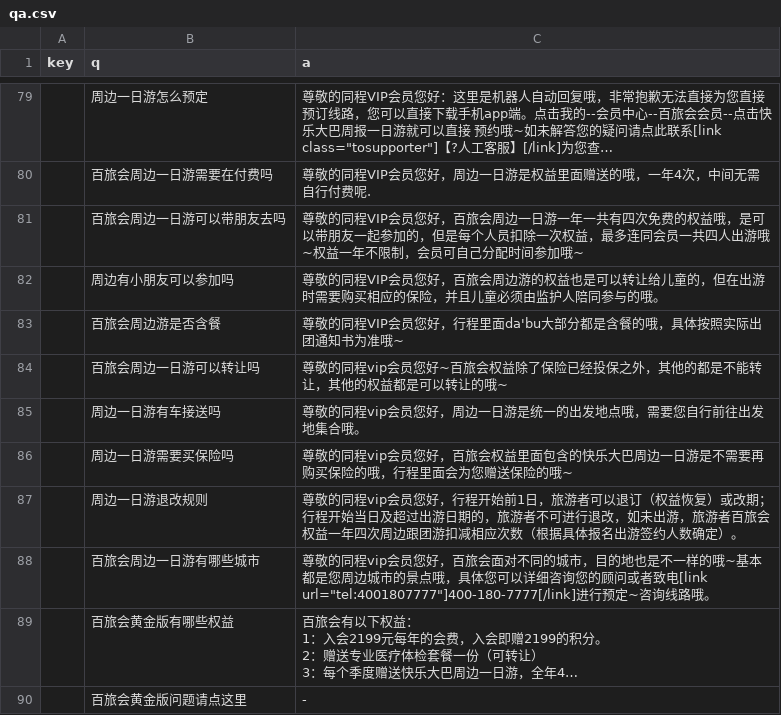
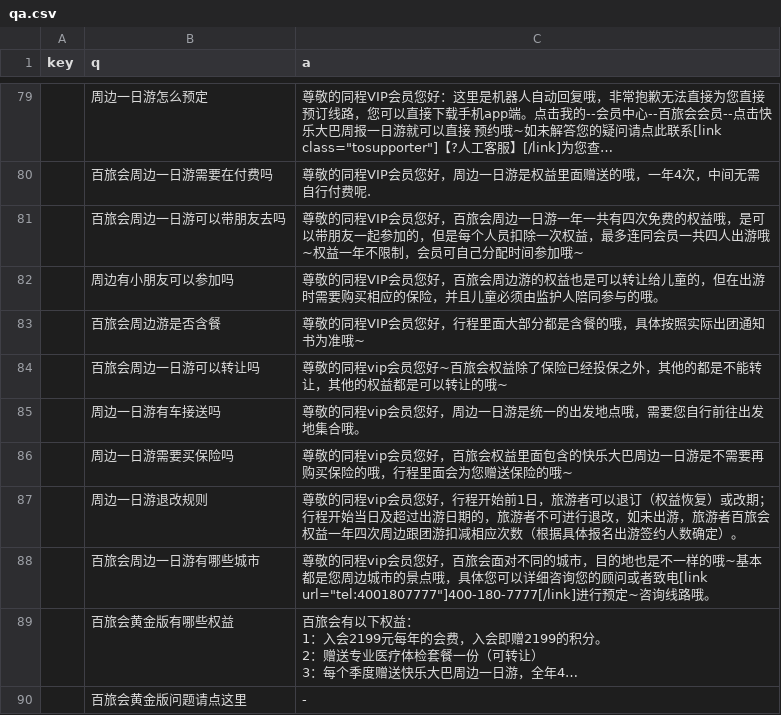
Before and after one commit to stevenyesz/wxbot, a CSV file: qa.csv, drawn as a sheet; only a part is shown, gaps mark what is left out; long unchanged cells end in ….

Commit message:
Update qa.csv

```diff
--- a/qa.csv
+++ b/qa.csv
@@ -134,3 +134,3 @@ key,q,a
 ,周边有小朋友可以参加吗,尊敬的同程VIP会员您好，百旅会周边游的权益也是可以转让给儿童的，但在出游时需要购买相应的保险，并且儿童必须由监护人陪同参与的哦。
-,百旅会周边游是否含餐,尊敬的同程VIP会员您好，行程里面da'bu大部分都是含餐的哦，具体按照实际出团通知书为准哦~
+,百旅会周边游是否含餐,尊敬的同程VIP会员您好，行程里面大部分都是含餐的哦，具体按照实际出团通知书为准哦~
 ,百旅会周边一日游可以转让吗,尊敬的同程vip会员您好~百旅会权益除了保险已经投保之外，其他的都是不能转让，其他的权益都是可以转让的哦~
```
